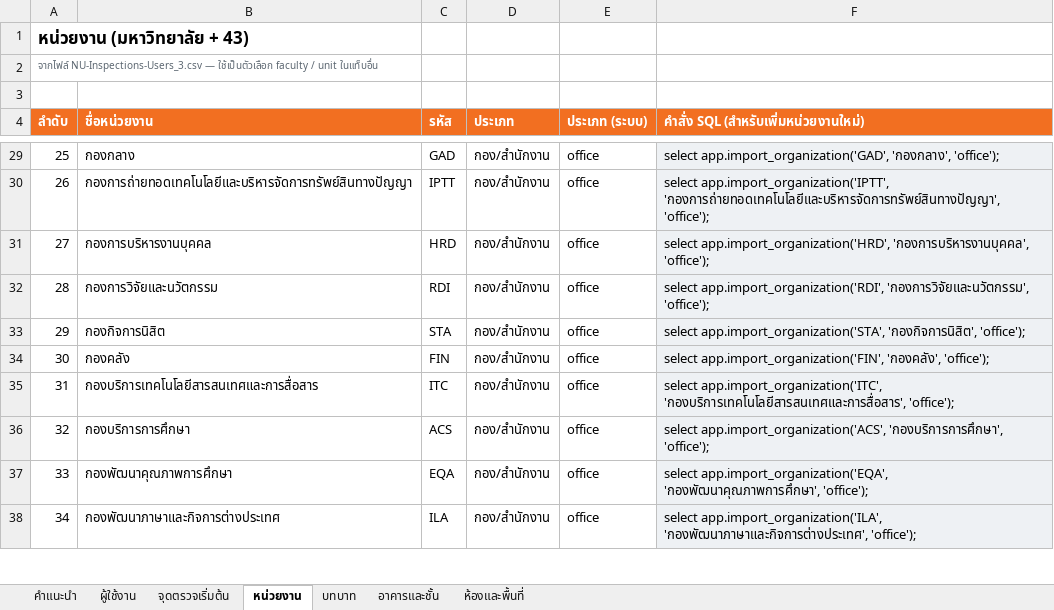
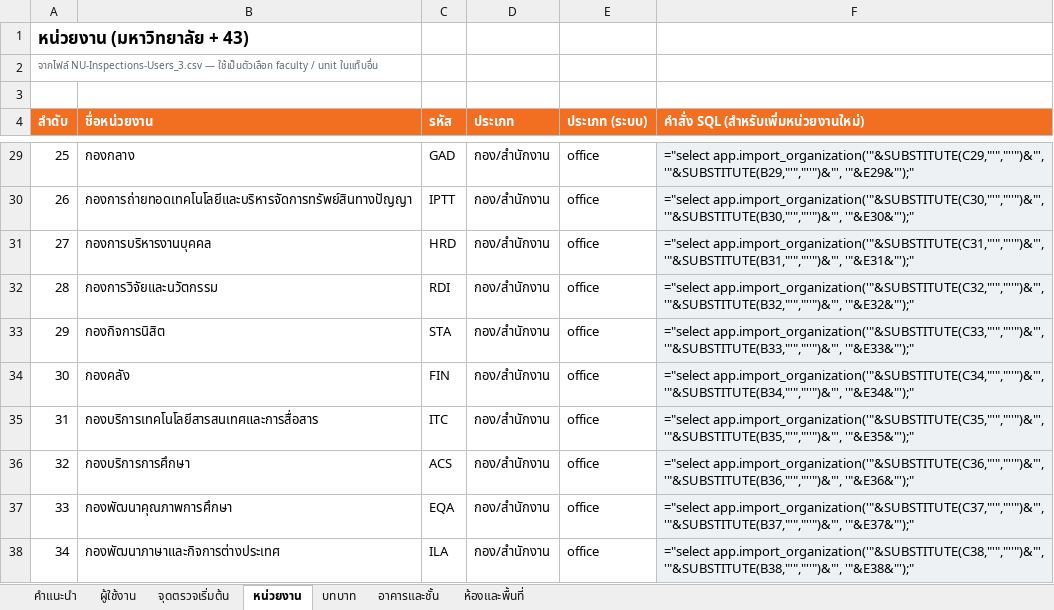
Before and after one commit to occhealth-nu/nu-safety-inspection, an Excel workbook: docs/import/แบบฟอร์มนำเข้าข้อมูล-NU-Safety.xlsx, sheet หน่วยงาน, drawn as a sheet; only a part is shown, gaps mark what is left out; values as stored, in another font and other column widths than the file's, no borders; formulas without a stored value are shown as written; the diff covers the shown part only; the diff names each change by its address in the sheet, - before the commit and + after, or states it on an @@ line.

```diff
--- a/docs/import/แบบฟอร์มนำเข้าข้อมูล-NU-Safety.xlsx (sheet หน่วยงาน)
+++ b/docs/import/แบบฟอร์มนำเข้าข้อมูล-NU-Safety.xlsx (sheet หน่วยงาน)
-F29: select app.import_organization('GAD', 'กองกลาง', 'office');
+F29: ="select app.import_organization('"&SUBSTITUTE(C29,"'","''")&"', '"&SUBSTITUTE(B29,"'","''")&"', '"&E29&"');"
-F30: select app.import_organization('IPTT', 'กองการถ่ายทอดเทคโนโลยีและบริหารจัดการทรัพย์สินทางปัญญา', 'office');
+F30: ="select app.import_organization('"&SUBSTITUTE(C30,"'","''")&"', '"&SUBSTITUTE(B30,"'","''")&"', '"&E30&"');"
-F31: select app.import_organization('HRD', 'กองการบริหารงานบุคคล', 'office');
+F31: ="select app.import_organization('"&SUBSTITUTE(C31,"'","''")&"', '"&SUBSTITUTE(B31,"'","''")&"', '"&E31&"');"
-F32: select app.import_organization('RDI', 'กองการวิจัยและนวัตกรรม', 'office');
+F32: ="select app.import_organization('"&SUBSTITUTE(C32,"'","''")&"', '"&SUBSTITUTE(B32,"'","''")&"', '"&E32&"');"
-F33: select app.import_organization('STA', 'กองกิจการนิสิต', 'office');
+F33: ="select app.import_organization('"&SUBSTITUTE(C33,"'","''")&"', '"&SUBSTITUTE(B33,"'","''")&"', '"&E33&"');"
-F34: select app.import_organization('FIN', 'กองคลัง', 'office');
+F34: ="select app.import_organization('"&SUBSTITUTE(C34,"'","''")&"', '"&SUBSTITUTE(B34,"'","''")&"', '"&E34&"');"
-F35: select app.import_organization('ITC', 'กองบริการเทคโนโลยีสารสนเทศและการสื่อสาร', 'office');
+F35: ="select app.import_organization('"&SUBSTITUTE(C35,"'","''")&"', '"&SUBSTITUTE(B35,"'","''")&"', '"&E35&"');"
-F36: select app.import_organization('ACS', 'กองบริการการศึกษา', 'office');
+F36: ="select app.import_organization('"&SUBSTITUTE(C36,"'","''")&"', '"&SUBSTITUTE(B36,"'","''")&"', '"&E36&"');"
-F37: select app.import_organization('EQA', 'กองพัฒนาคุณภาพการศึกษา', 'office');
+F37: ="select app.import_organization('"&SUBSTITUTE(C37,"'","''")&"', '"&SUBSTITUTE(B37,"'","''")&"', '"&E37&"');"
-F38: select app.import_organization('ILA', 'กองพัฒนาภาษาและกิจการต่างประเทศ', 'office');
+F38: ="select app.import_organization('"&SUBSTITUTE(C38,"'","''")&"', '"&SUBSTITUTE(B38,"'","''")&"', '"&E38&"');"
```
Also changed, not shown: 34 edited cells elsewhere in this sheet, sheet ผู้ใช้งาน, sheet ห้องและพื้นที่, sheet อาคารและชั้น, 12 other files.
